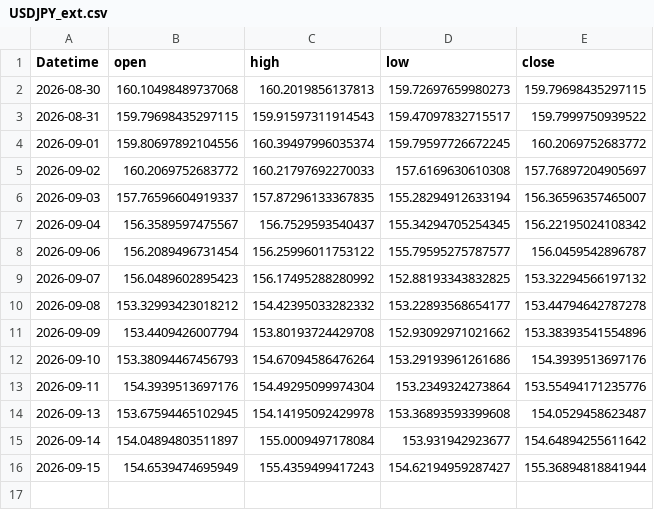
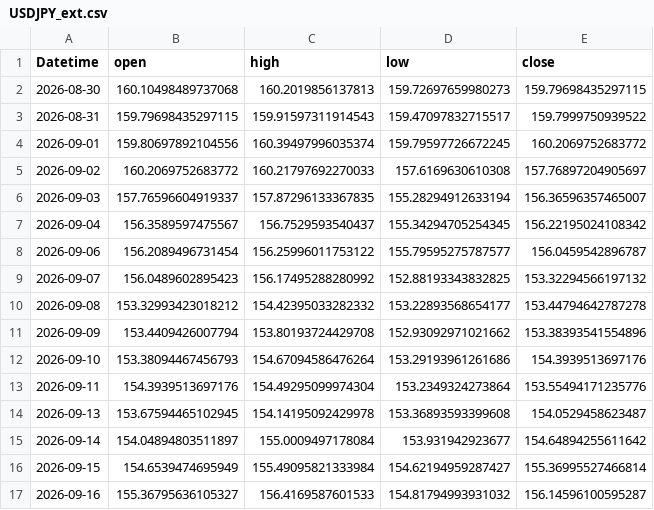
Before and after one commit to 971jawad/quant-lab, a CSV file: data/live/USDJPY_ext.csv, drawn as a sheet.

```diff
--- a/data/live/USDJPY_ext.csv
+++ b/data/live/USDJPY_ext.csv
@@ -15,2 +15,3 @@ Datetime,open,high,low,close
 2026-09-14,154.04894803511897,155.0009497178084,153.931942923677,154.64894255611642
-2026-09-15,154.6539474695949,155.4359499417243,154.62194959287427,155.36894818841944
+2026-09-15,154.6539474695949,155.49095821333984,154.62194959287427,155.36995527466814
+2026-09-16,155.36795636105327,156.4169587601533,154.81794993931032,156.14596100595287
```
Also changed, not shown: data/live/ES_ext.csv, data/live/EURUSD_ext.csv, 19 other files.
